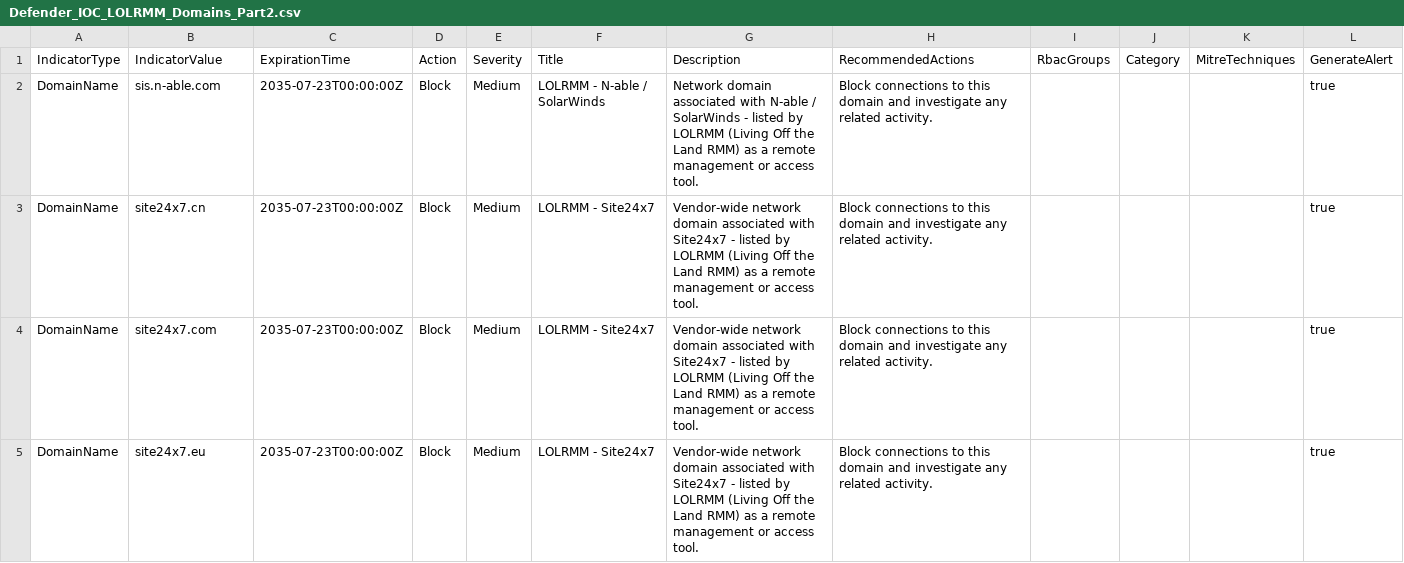
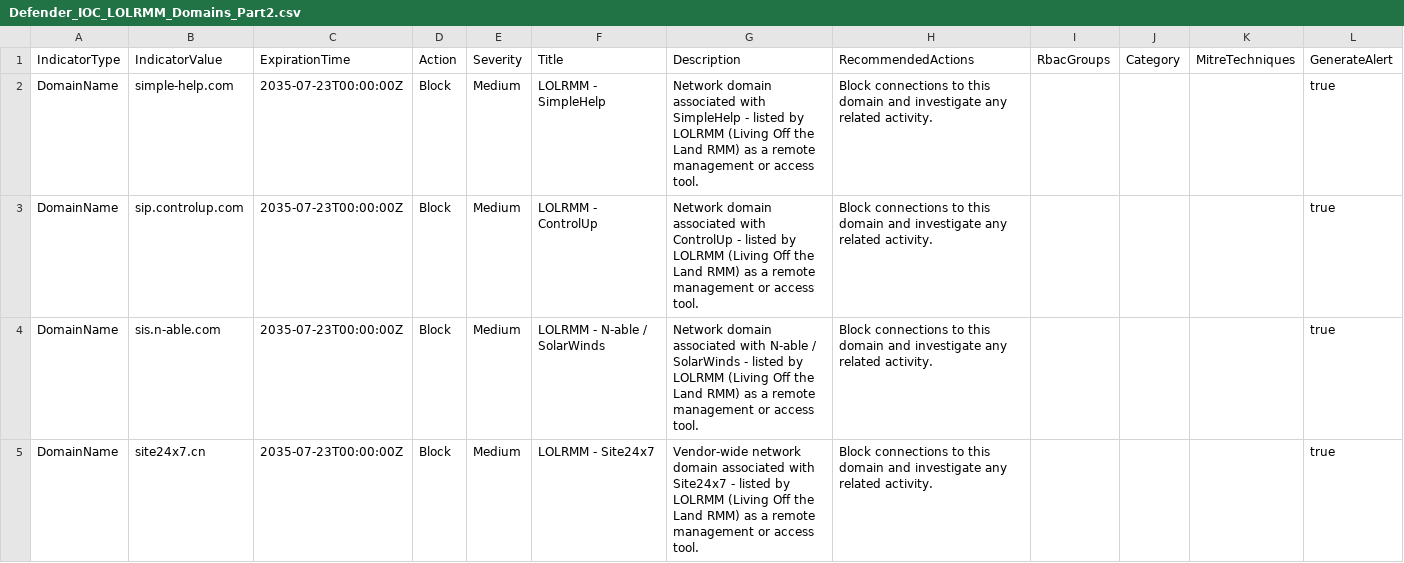
Before and after one commit to Lewis-Barry/RMM-Blocker, a CSV file: IOC/Defender_IOC_LOLRMM_Domains_Part2.csv, drawn as a sheet; only a part is shown; the shorter side is filled out with more unchanged rows; the diff names each change by its address in the sheet, - before the commit and + after, or states it on an @@ line.

```diff
--- a/IOC/Defender_IOC_LOLRMM_Domains_Part2.csv
+++ b/IOC/Defender_IOC_LOLRMM_Domains_Part2.csv
+row 2: DomainName | simple-help.com | 2035-07-23T00:00:00Z | Block | Medium | LOLRMM - SimpleHelp | Network domain associated with SimpleHelp - listed by LOLRMM (Living Off the Land RMM) as a remote management or access tool. | Block connections to this domain and investigate any related activity. |  |  |  | true
+row 3: DomainName | sip.controlup.com | 2035-07-23T00:00:00Z | Block | Medium | LOLRMM - ControlUp | Network domain associated with ControlUp - listed by LOLRMM (Living Off the Land RMM) as a remote management or access tool. | Block connections to this domain and investigate any related activity. |  |  |  | true
```
Also changed, not shown: IOC/Defender_IOC_LOLRMM_Domains_Part1.csv, 4 other files.
